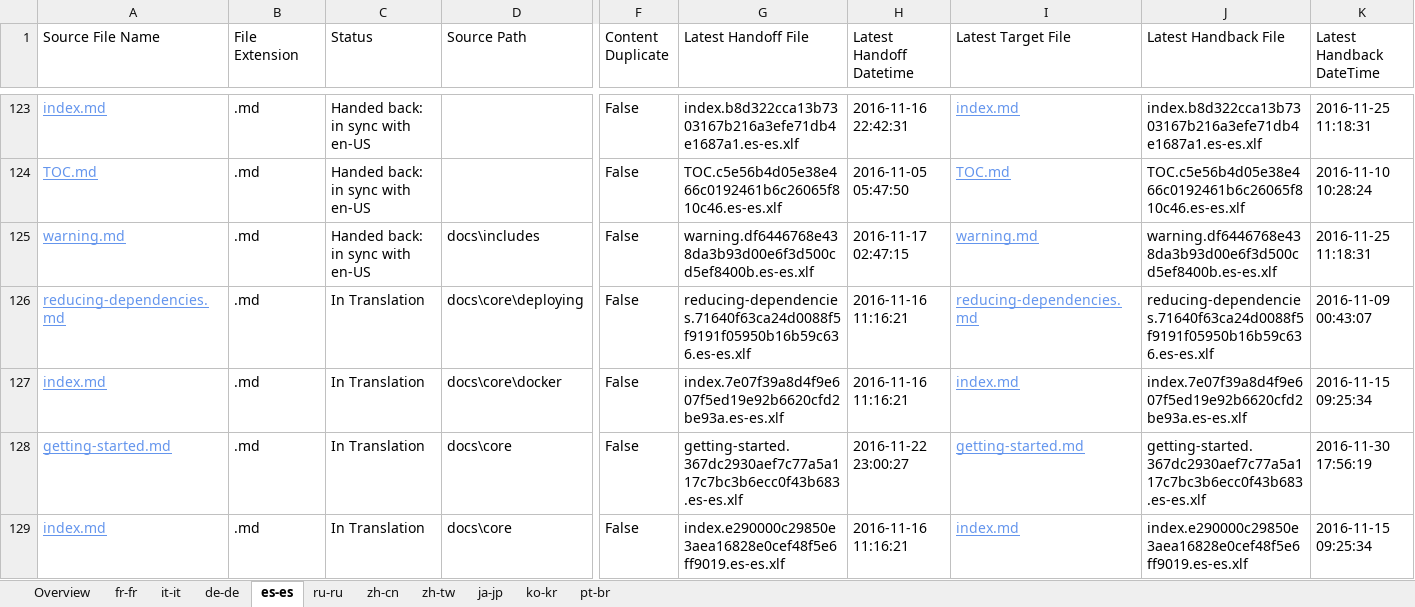
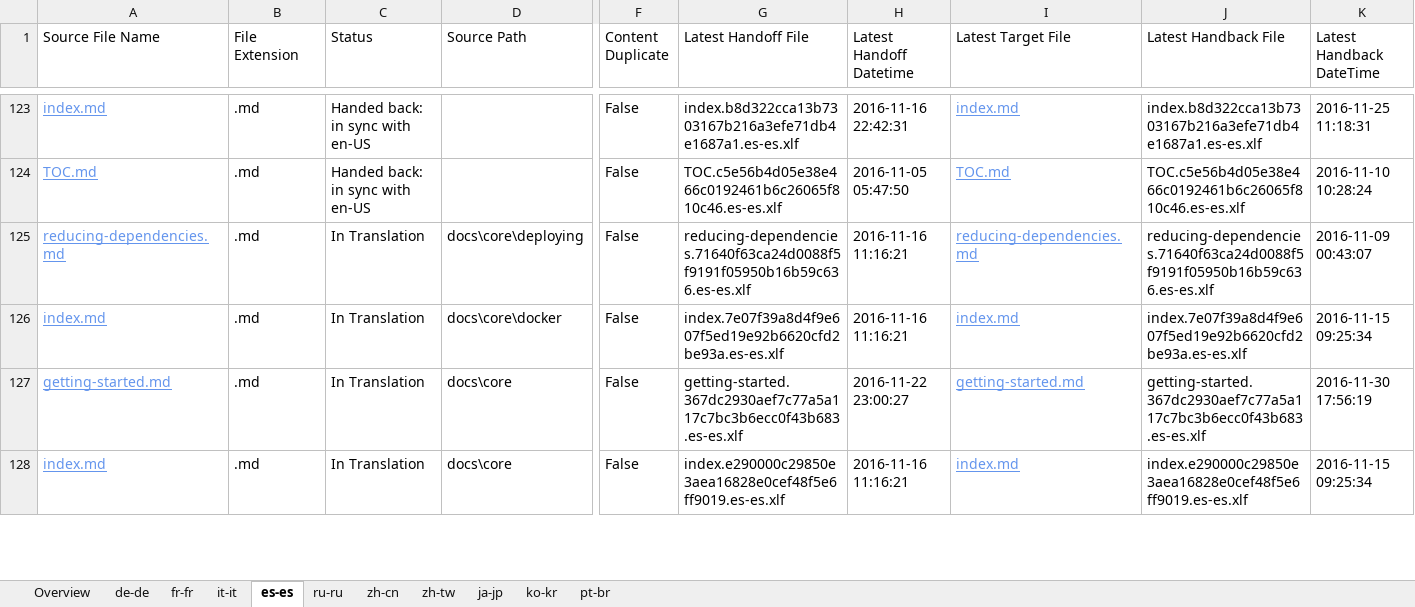
Before and after one commit to openpublishoperation/docs.handback, an Excel workbook: ol-handback/dotnet/docs/master/localization-status.xlsx, sheet es-es, drawn as a sheet; only a part is shown, gaps mark what is left out; values as stored, in another font and other column widths than the file's, no borders; table styles not drawn; rows hold the shown columns only; the diff names each change by its address in the sheet, - before the commit and + after, or states it on an @@ line.

```diff
--- a/ol-handback/dotnet/docs/master/localization-status.xlsx (sheet es-es)
+++ b/ol-handback/dotnet/docs/master/localization-status.xlsx (sheet es-es)
@@ sheet tab order changed: Overview | de-de | fr-fr | it-it | es-es | ru-ru | zh-cn | zh-tw | ja-jp | ko-kr | pt-br @@
-row 125: warning.md | .md | Handed back: in sync with en-US | docs\includes | False | warning.df6446768e438da3b93d00e6f3d500cd5ef8400b.es-es.xlf | 2016-11-17 02:47:15 | warning.md | warning.df6446768e438da3b93d00e6f3d500cd5ef8400b.es-es.xlf | 2016-11-25 11:18:31
```
Also changed, not shown: sheet pt-br, sheet fr-fr, sheet ko-kr, sheet zh-cn, sheet ja-jp, sheet ru-ru, 4 more sheets, ol-handback/dotnet/docs/master/handback-status.xlsx.
